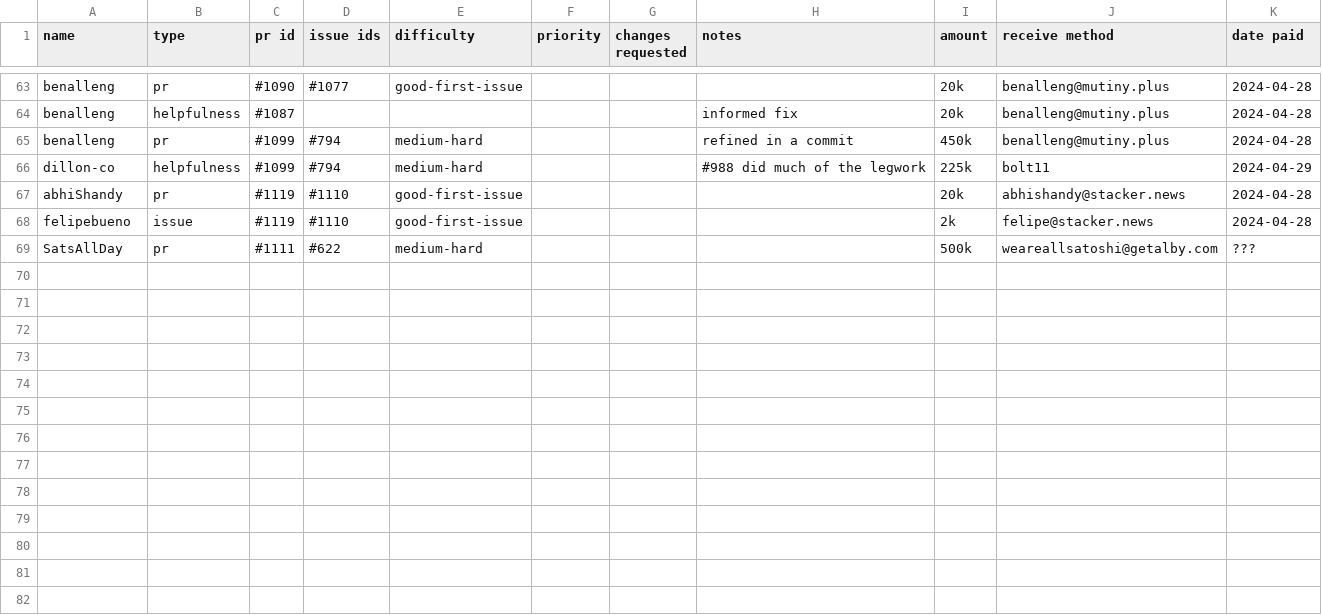
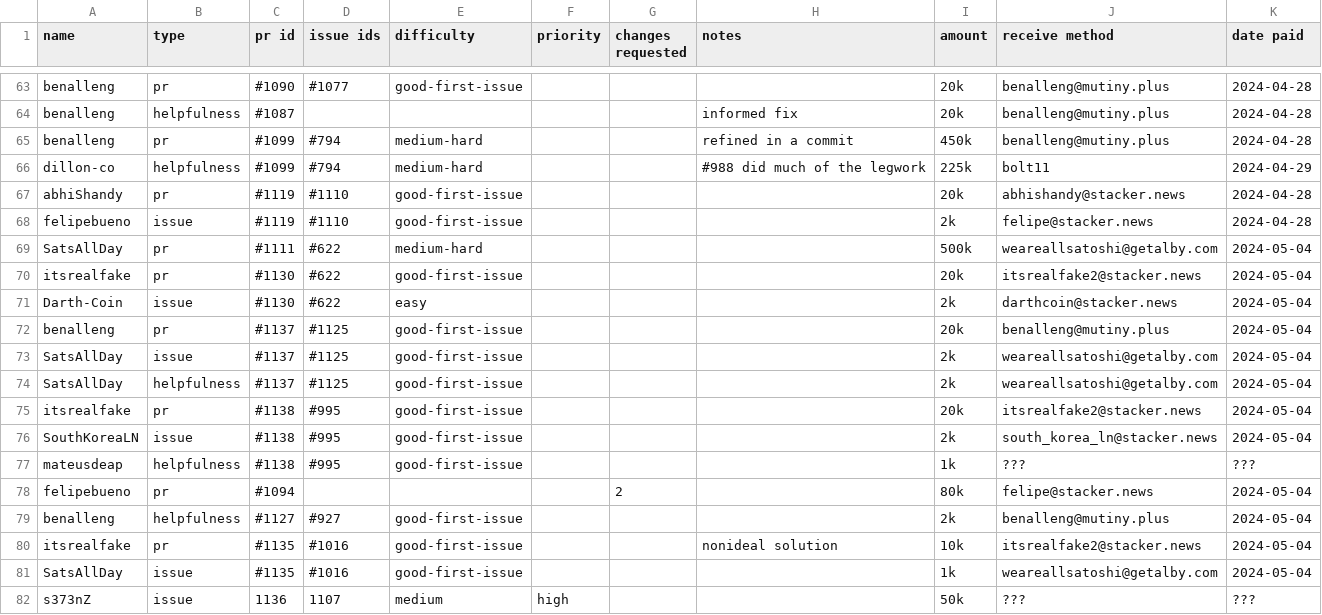
Before and after one commit to stackernews/stacker.news, a CSV file: awards.csv, drawn as a sheet; only a part is shown, gaps mark what is left out.

Commit message:
update awards.csv

```diff
--- a/awards.csv
+++ b/awards.csv
@@ -68,2 +68,15 @@ abhiShandy,pr,#1119,#1110,good-first-issue,,,,20k,abhishandy@stacker.news,2024-0
 felipebueno,issue,#1119,#1110,good-first-issue,,,,2k,felipe@stacker.news,2024-04-28
-SatsAllDay,pr,#1111,#622,medium-hard,,,,500k,weareallsatoshi@getalby.com,???
+SatsAllDay,pr,#1111,#622,medium-hard,,,,500k,weareallsatoshi@getalby.com,2024-05-04
+itsrealfake,pr,#1130,#622,good-first-issue,,,,20k,itsrealfake2@stacker.news,2024-05-04
+Darth-Coin,issue,#1130,#622,easy,,,,2k,darthcoin@stacker.news,2024-05-04
+benalleng,pr,#1137,#1125,good-first-issue,,,,20k,benalleng@mutiny.plus,2024-05-04
+SatsAllDay,issue,#1137,#1125,good-first-issue,,,,2k,weareallsatoshi@getalby.com,2024-05-04
+SatsAllDay,helpfulness,#1137,#1125,good-first-issue,,,,2k,weareallsatoshi@getalby.com,2024-05-04
+itsrealfake,pr,#1138,#995,good-first-issue,,,,20k,itsrealfake2@stacker.news,2024-05-04
+SouthKoreaLN,issue,#1138,#995,good-first-issue,,,,2k,south_korea_ln@stacker.news,2024-05-04
+mateusdeap,helpfulness,#1138,#995,good-first-issue,,,,1k,???,???
+felipebueno,pr,#1094,,,,2,,80k,felipe@stacker.news,2024-05-04
+benalleng,helpfulness,#1127,#927,good-first-issue,,,,2k,benalleng@mutiny.plus,2024-05-04
+itsrealfake,pr,#1135,#1016,good-first-issue,,,nonideal solution,10k,itsrealfake2@stacker.news,2024-05-04
+SatsAllDay,issue,#1135,#1016,good-first-issue,,,,1k,weareallsatoshi@getalby.com,2024-05-04
+s373nZ,issue,1136,1107,medium,high,,,50k,???,???
```
